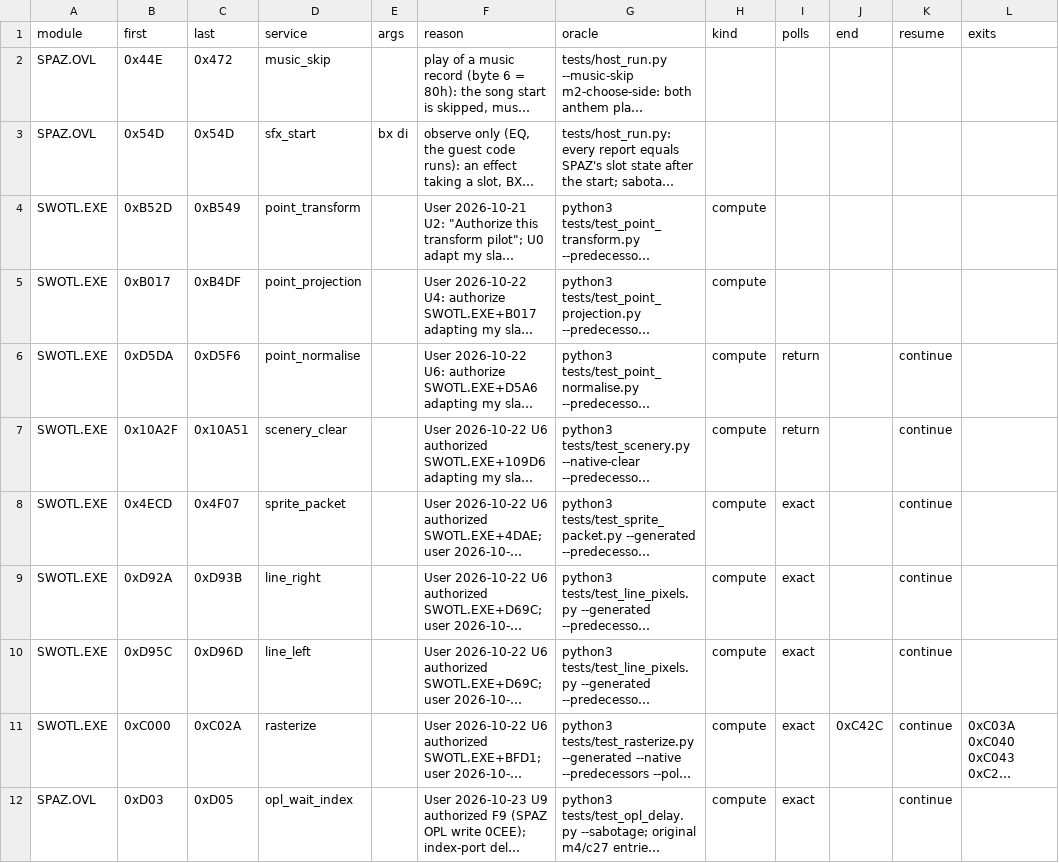
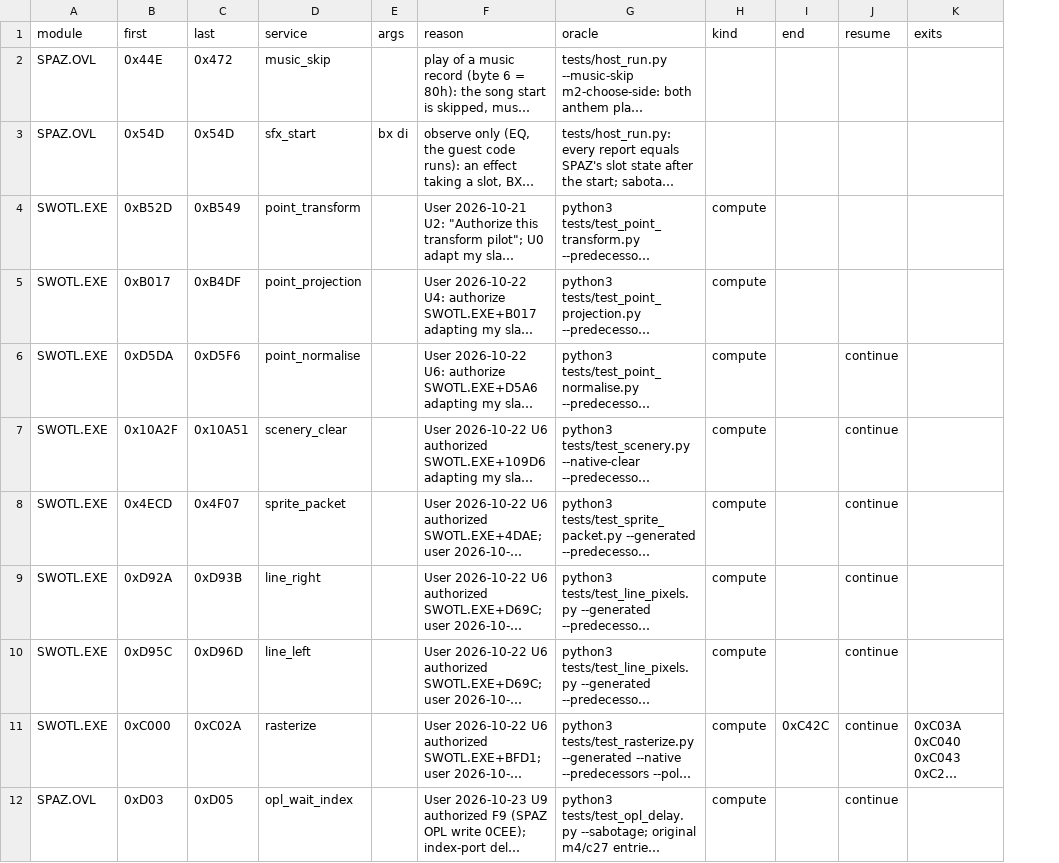
Before and after one commit to Vesuri/swotl, a CSV file: annotations/hle.csv, drawn as a sheet; only a part is shown; long unchanged cells end in …; the diff names each change by its address in the sheet, - before the commit and + after, or states it on an @@ line.

Commit message:
irq-plan I9: native rows poll-free
RC5: native compute rows drop U5 sync sites, exact native polls and
write histories. compute.py validates bodies with loops (no poll
admission); resumes are returns/endpoints plus root loop heads,
dispatched on d7. Loop heads inside a row body leave the sync set.
hle.csv loses the polls column; natives lose poll macros and pending
tails. compute_oracle compares registers, live flags and RAM at the
resume plus code/VRAM written-address sets. irq.check_rows also
checks row callees. Retired poll tests get poll-free equivalents
(test_compute_loops replaces polls/exact-polls/native-poll tests).

Sync set 2410 -> 2391 points (19 body loop heads removed);
polls= 76bd1cb483ad50d3 -> a8595a6631599363. All 94 references
re-recorded with tools/reference.py --polls; m2, m4, c81, c84, c7
repeat exactly; c20/c22/c23 still "not resident FLIGHT.OVL" as at I8.
c7-demo-dispatch re-scripted with c32's keys (user decision): the old
keys reached ec60 only after 6.15G instructions gated; now
205,330,758 gated / 205,330,776 ungated, equal VRAM.

m68k_blocks redraws states whose RETF stack lies in device memory
(DOSBox RETF path, user decision); 1 redraw, 0 mismatches.
point-transform sabotage: duplicate-store plant replaced by a VRAM
write (histories gone); all 10 plants caught.

Meter m4 160,124,683 -> 150,903,197 (-5.76%), guest instructions
14,233,376 -> 11,026,510. Bench (tmp ab, ab_runs.py, I8 vs I9 arms)
68,850 -> 68,875 (+0.036%), RAM hash equal; accepted by the user.
Frames median 320 -> 300 ms.

Gap: BFD1 C1E2/C3DF wrap bails are unreachable from a C000 entry,
untested until I10 (irq-plan Facts).

Checks: test, test-sabotage, test-amiga, smoke, test-amiga-restore,
test-amiga-replay, test-irq-stress, test-amiga-keyboard,
test-whdload, test-host-all (c52 rerun alone after a wall-clock
timeout under load).

```diff
--- a/annotations/hle.csv
+++ b/annotations/hle.csv
-column I (polls), rows 6-12: return | return | exact | exact | exact | exact | exact
```
Also changed, not shown: reference/coverage.csv, 46 other files.
